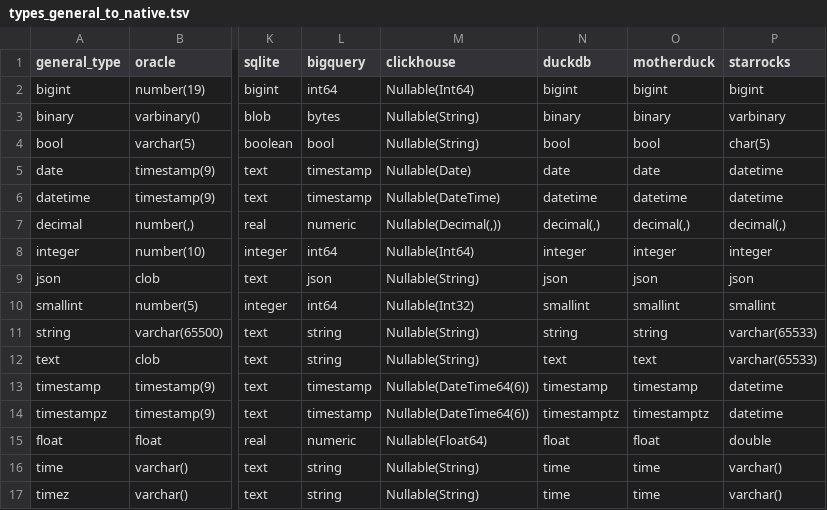
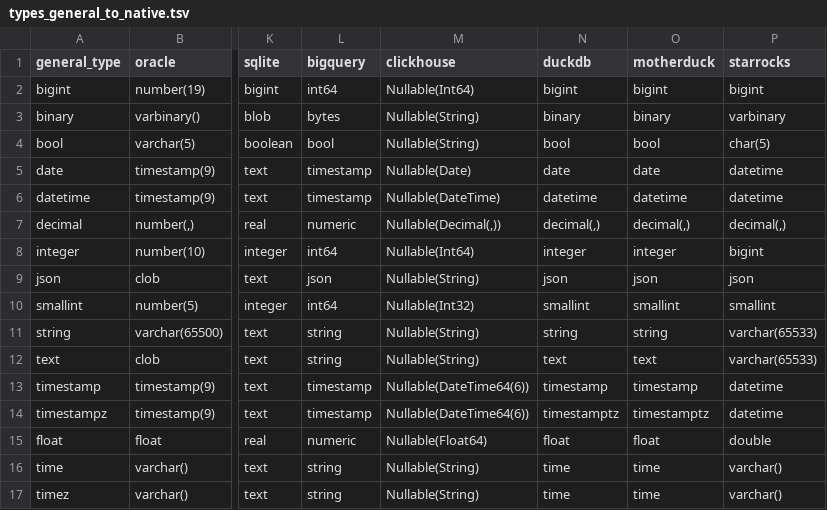
Before and after one commit to slingdata-io/sling-cli, a TSV file: core/dbio/database/templates/types_general_to_native.tsv, drawn as a sheet; only a part is shown, gaps mark what is left out; the diff names each change by its address in the sheet, - before the commit and + after, or states it on an @@ line.

Commit message:
update starrocks int mapping

```diff
--- a/core/dbio/database/templates/types_general_to_native.tsv
+++ b/core/dbio/database/templates/types_general_to_native.tsv
-P8 (starrocks): integer
+P8 (starrocks): bigint
```
